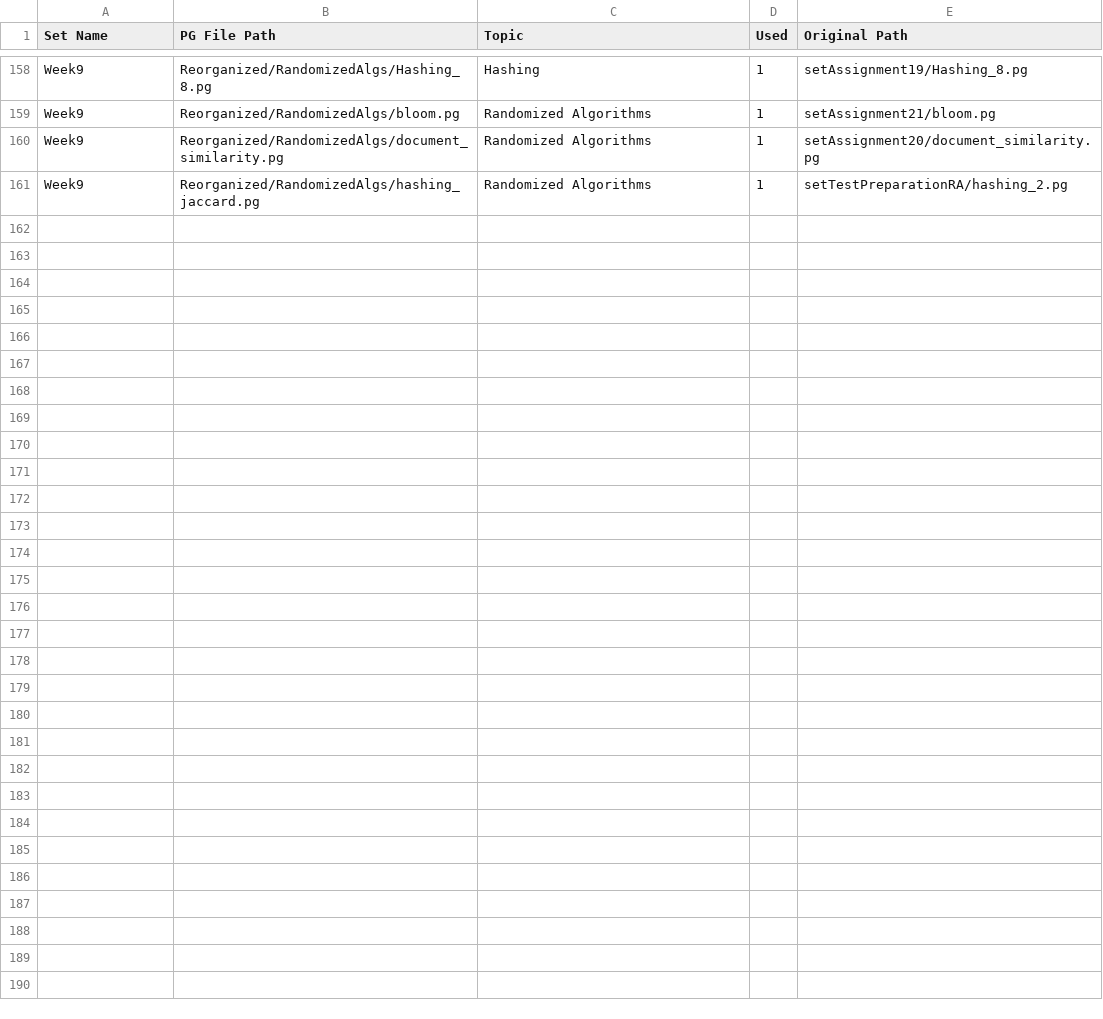
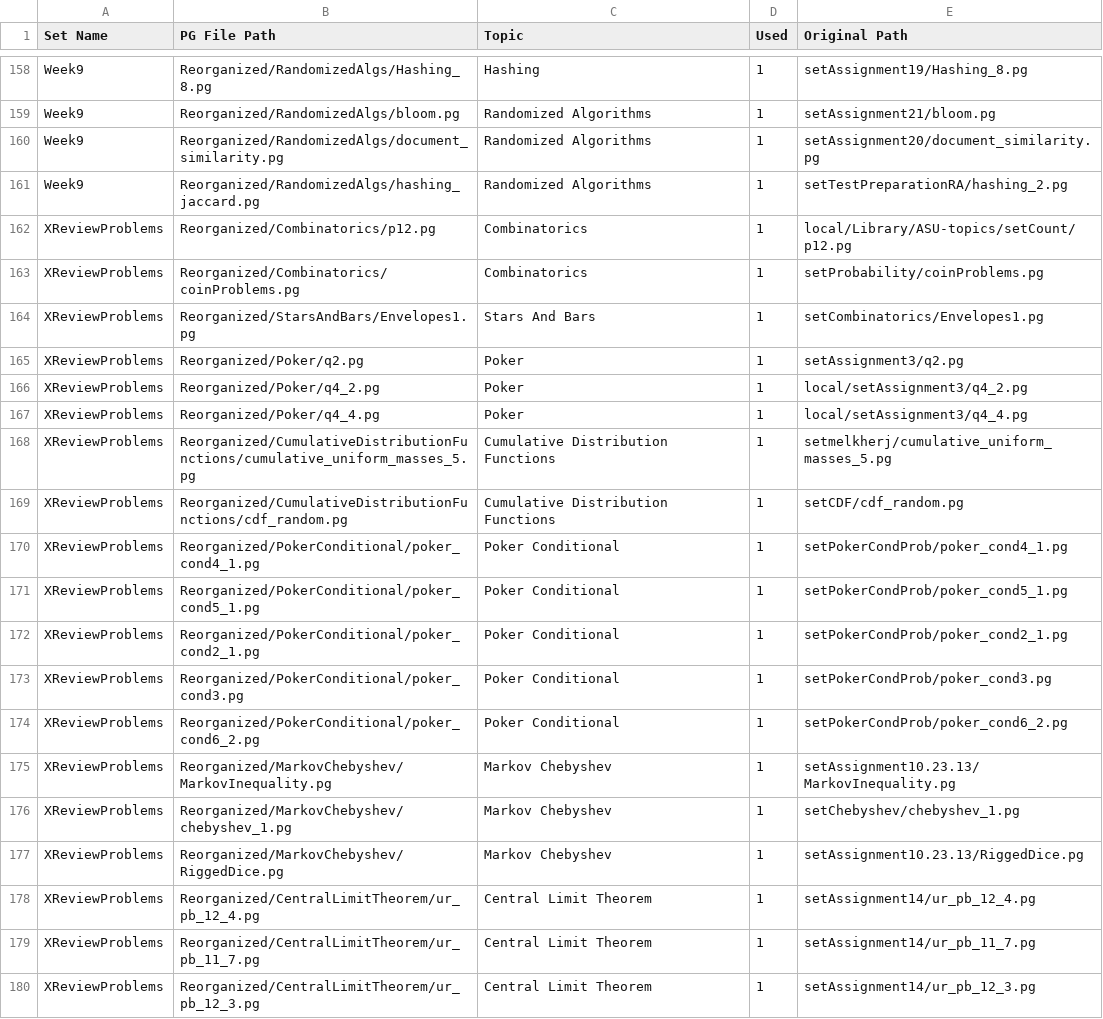
Before and after one commit to cse103/Administrative_Code, a CSV file: set_assignments.csv, drawn as a sheet; only a part is shown, gaps mark what is left out; the diff covers the shown part only; the diff names each change by its address in the sheet, - before the commit and + after, or states it on an @@ line.

Commit message:
Add review problems, also generate a problem set with unselected problems.

```diff
--- a/set_assignments.csv
+++ b/set_assignments.csv
+row 162: XReviewProblems | Reorganized/Combinatorics/p12.pg | Combinatorics | 1 | local/Library/ASU-topics/setCount/p12.pg
+row 163: XReviewProblems | Reorganized/Combinatorics/coinProblems.pg | Combinatorics | 1 | setProbability/coinProblems.pg
+row 164: XReviewProblems | Reorganized/StarsAndBars/Envelopes1.pg | Stars And Bars | 1 | setCombinatorics/Envelopes1.pg
+row 165: XReviewProblems | Reorganized/Poker/q2.pg | Poker | 1 | setAssignment3/q2.pg
+row 166: XReviewProblems | Reorganized/Poker/q4_2.pg | Poker | 1 | local/setAssignment3/q4_2.pg
+row 167: XReviewProblems | Reorganized/Poker/q4_4.pg | Poker | 1 | local/setAssignment3/q4_4.pg
+row 168: XReviewProblems | Reorganized/CumulativeDistributionFunctions/cumulative_uniform_masses_5.pg | Cumulative Distribution Functions | 1 | setmelkherj/cumulative_uniform_masses_5.pg
+row 169: XReviewProblems | Reorganized/CumulativeDistributionFunctions/cdf_random.pg | Cumulative Distribution Functions | 1 | setCDF/cdf_random.pg
+row 170: XReviewProblems | Reorganized/PokerConditional/poker_cond4_1.pg | Poker Conditional | 1 | setPokerCondProb/poker_cond4_1.pg
+row 171: XReviewProblems | Reorganized/PokerConditional/poker_cond5_1.pg | Poker Conditional | 1 | setPokerCondProb/poker_cond5_1.pg
+row 172: XReviewProblems | Reorganized/PokerConditional/poker_cond2_1.pg | Poker Conditional | 1 | setPokerCondProb/poker_cond2_1.pg
+row 173: XReviewProblems | Reorganized/PokerConditional/poker_cond3.pg | Poker Conditional | 1 | setPokerCondProb/poker_cond3.pg
+row 174: XReviewProblems | Reorganized/PokerConditional/poker_cond6_2.pg | Poker Conditional | 1 | setPokerCondProb/poker_cond6_2.pg
+row 175: XReviewProblems | Reorganized/MarkovChebyshev/MarkovInequality.pg | Markov Chebyshev | 1 | setAssignment10.23.13/MarkovInequality.pg
+row 176: XReviewProblems | Reorganized/MarkovChebyshev/chebyshev_1.pg | Markov Chebyshev | 1 | setChebyshev/chebyshev_1.pg
+row 177: XReviewProblems | Reorganized/MarkovChebyshev/RiggedDice.pg | Markov Chebyshev | 1 | setAssignment10.23.13/RiggedDice.pg
+row 178: XReviewProblems | Reorganized/CentralLimitTheorem/ur_pb_12_4.pg | Central Limit Theorem | 1 | setAssignment14/ur_pb_12_4.pg
+row 179: XReviewProblems | Reorganized/CentralLimitTheorem/ur_pb_11_7.pg | Central Limit Theorem | 1 | setAssignment14/ur_pb_11_7.pg
+row 180: XReviewProblems | Reorganized/CentralLimitTheorem/ur_pb_12_3.pg | Central Limit Theorem | 1 | setAssignment14/ur_pb_12_3.pg
```
Also changed, not shown: 12 added rows elsewhere in this file, 1 other file.
